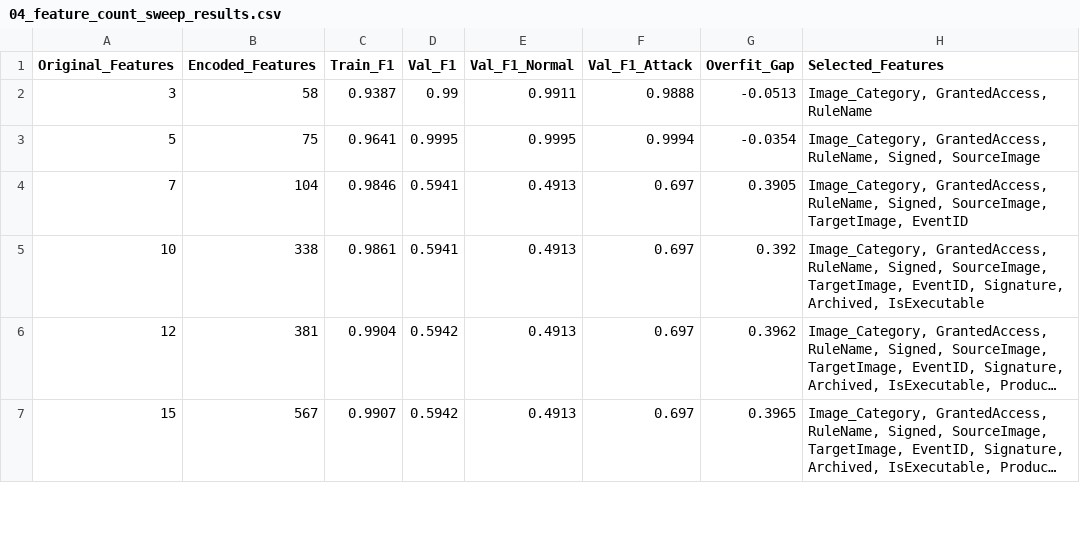
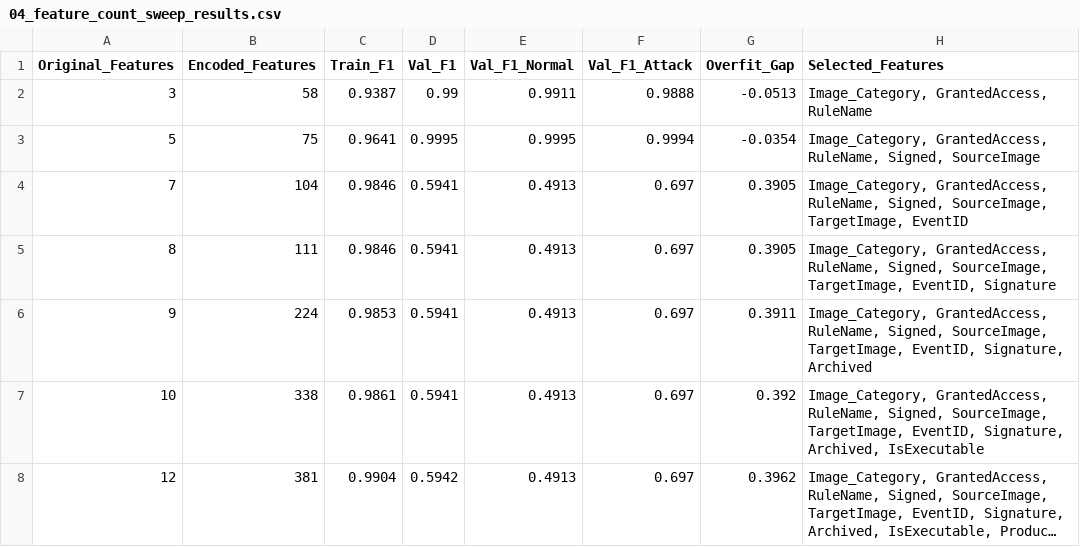
Before and after one commit to Cyrotian/Sustainable-Machine-Learning-for-Lateral-Movement-Detection, a CSV file: src/04_feature_count_sweep_results.csv, drawn as a sheet; only a part is shown; the shorter side is filled out with more unchanged rows; long unchanged cells end in ….

Commit message:
data gathered

```diff
--- a/src/04_feature_count_sweep_results.csv
+++ b/src/04_feature_count_sweep_results.csv
@@ -4,2 +4,4 @@ Original_Features,Encoded_Features,Train_F1,Val_F1,Val_F1_Normal,Val_F1_Attack,O
 7,104,0.9846,0.5941,0.4913,0.697,0.3905,"Image_Category, GrantedAccess, RuleName, Signed, SourceImage, TargetImage, EventID"
+8,111,0.9846,0.5941,0.4913,0.697,0.3905,"Image_Category, GrantedAccess, RuleName, Signed, SourceImage, TargetImage, EventID, Signature"
+9,224,0.9853,0.5941,0.4913,0.697,0.3911,"Image_Category, GrantedAccess, RuleName, Signed, SourceImage, TargetImage, EventID, Signature, Archived"
 10,338,0.9861,0.5941,0.4913,0.697,0.392,"Image_Category, GrantedAccess, RuleName, Signed, SourceImage, TargetImage, EventID, Signature, Archived, IsExecutable"
```
Also changed, not shown: 30 other files.
